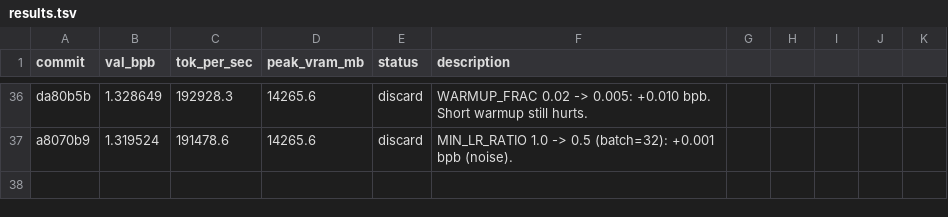
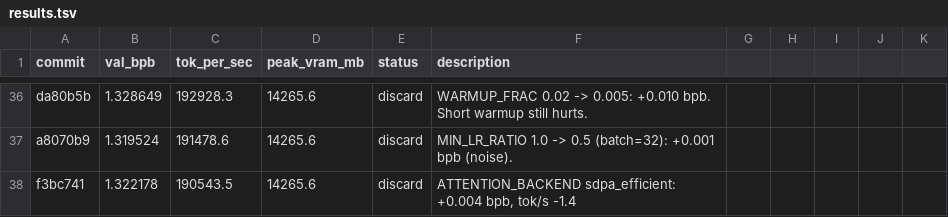
Before and after one commit to rbownes/Gpt-repro-, a TSV file: autoresearch/results.tsv, drawn as a sheet; only a part is shown, gaps mark what is left out.

Commit message:
results: discard sdpa_efficient (+0.004, slower)

```diff
--- a/autoresearch/results.tsv
+++ b/autoresearch/results.tsv
@@ -37 +37,2 @@ da80b5b	1.328649	192928.3	14265.6	discard	WARMUP_FRAC 0.02 -> 0.005: +0.010 bpb.
 a8070b9	1.319524	191478.6	14265.6	discard	MIN_LR_RATIO 1.0 -> 0.5 (batch=32): +0.001 bpb (noise).
+f3bc741	1.322178	190543.5	14265.6	discard	ATTENTION_BACKEND sdpa_efficient: +0.004 bpb, tok/s -1.4
```
